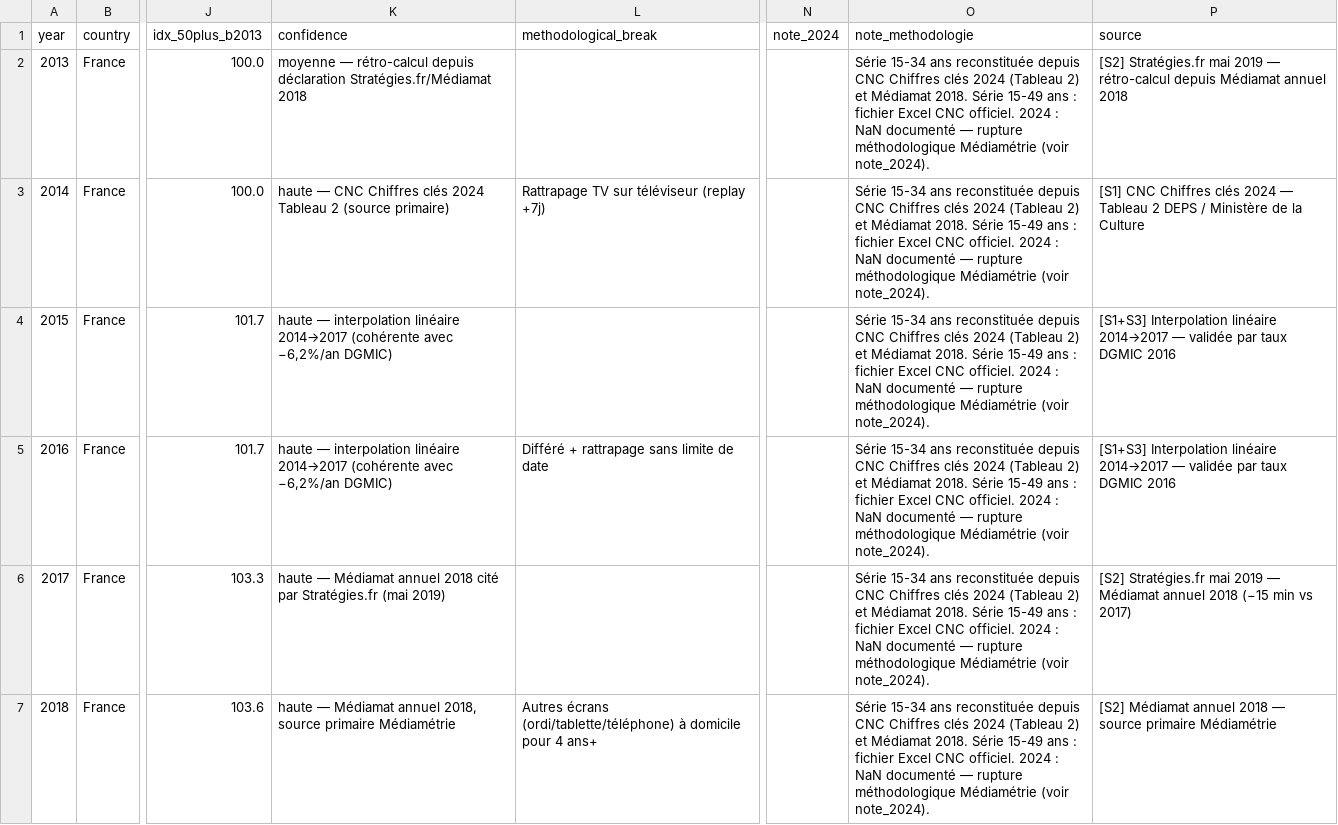
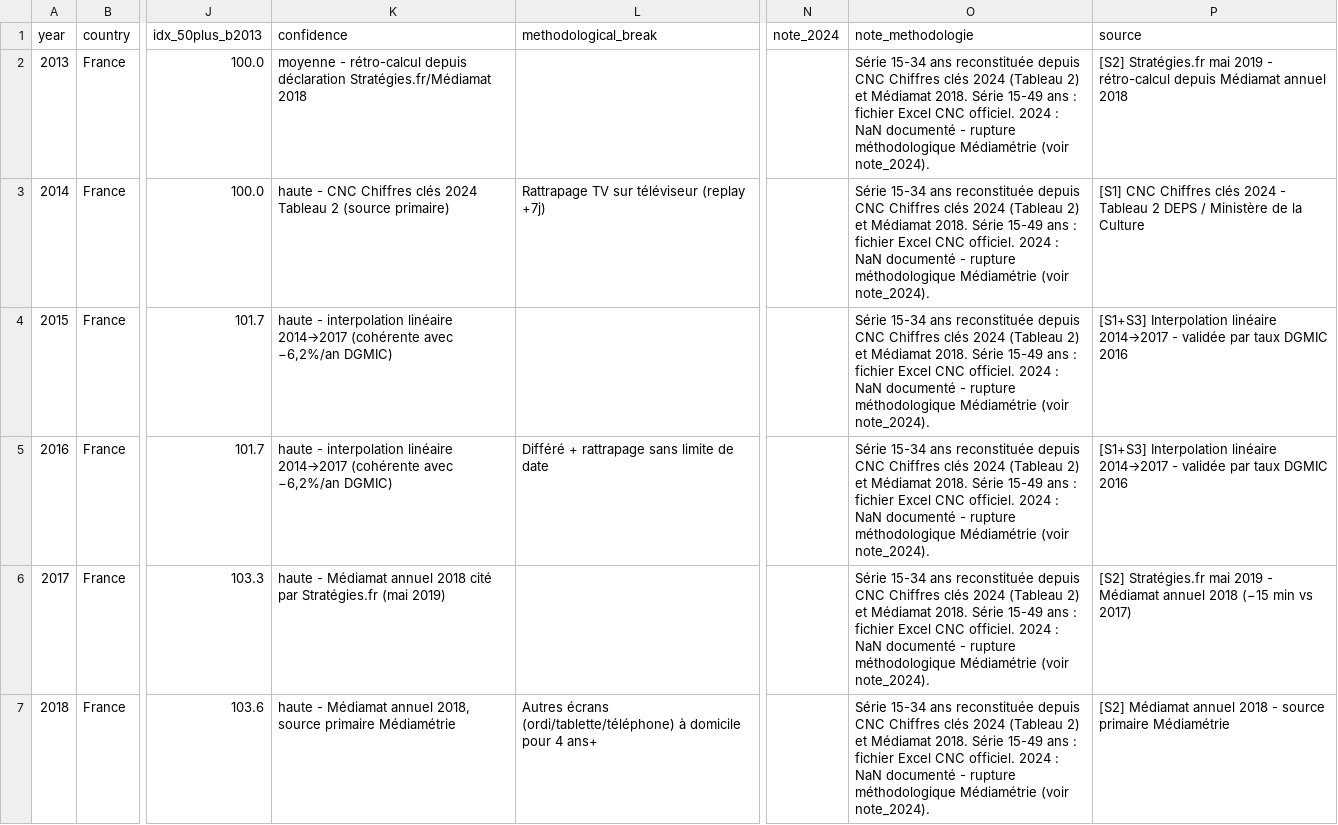
Before and after one commit to InesAjd92/social-media-vs-traditional-media, a CSV file: 02_data/processed/tv_audiences_france_consolidated.csv, drawn as a sheet; only a part is shown, gaps mark what is left out; the diff covers the shown part only; the diff names each change by its address in the sheet, - before the commit and + after, or states it on an @@ line.

```diff
--- a/02_data/processed/tv_audiences_france_consolidated.csv
+++ b/02_data/processed/tv_audiences_france_consolidated.csv
-K2 (confidence): moyenne — rétro-calcul depuis…
+K2 (confidence): moyenne - rétro-calcul depuis…
-O2:O7 (note_methodologie): …NaN documenté — rupture méthodologique…
+O2:O7 (note_methodologie): …NaN documenté - rupture méthodologique…
-P2 (source): …mai 2019 — rétro-calcul depuis…
+P2 (source): …mai 2019 - rétro-calcul depuis…
-K3 (confidence): haute — CNC Chiffres…
+K3 (confidence): haute - CNC Chiffres…
-P3 (source): …clés 2024 — Tableau 2…
+P3 (source): …clés 2024 - Tableau 2…
-K4:K5 (confidence): haute — interpolation linéaire…
+K4:K5 (confidence): haute - interpolation linéaire…
-P4:P5 (source): …linéaire 2014→2017 — validée par…
+P4:P5 (source): …linéaire 2014→2017 - validée par…
-K6 (confidence): haute — Médiamat annuel…
+K6 (confidence): haute - Médiamat annuel…
-P6 (source): …mai 2019 — Médiamat annuel…
+P6 (source): …mai 2019 - Médiamat annuel…
-K7 (confidence): haute — Médiamat annuel…
+K7 (confidence): haute - Médiamat annuel…
-P7 (source): …annuel 2018 — source primaire…
+P7 (source): …annuel 2018 - source primaire…
```
Also changed, not shown: 19 edited cells elsewhere in this file, 02_data/processed/tv_audiences_france.csv, 02_data/processed/tv_audiences_france_1534.csv, 2 other files.
